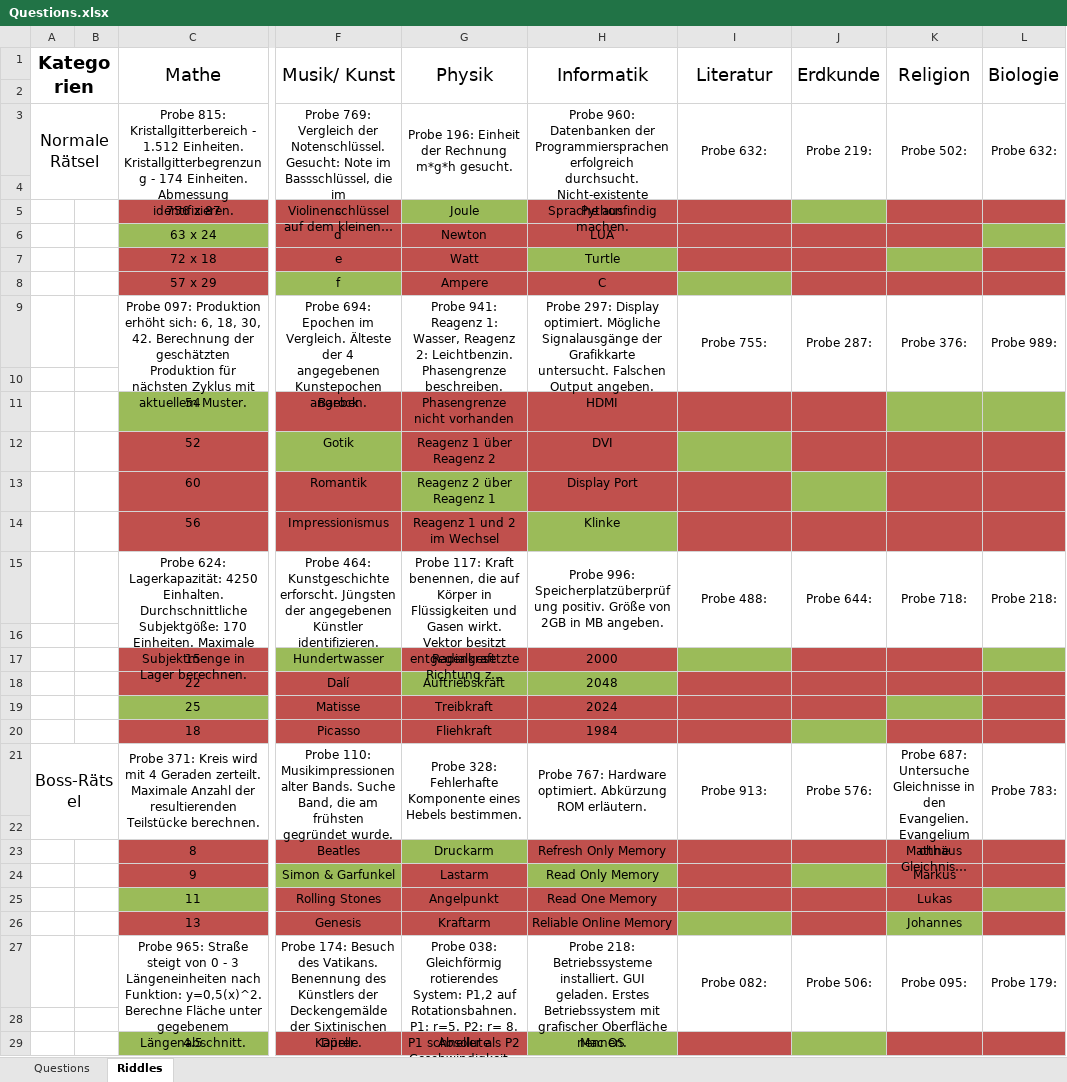
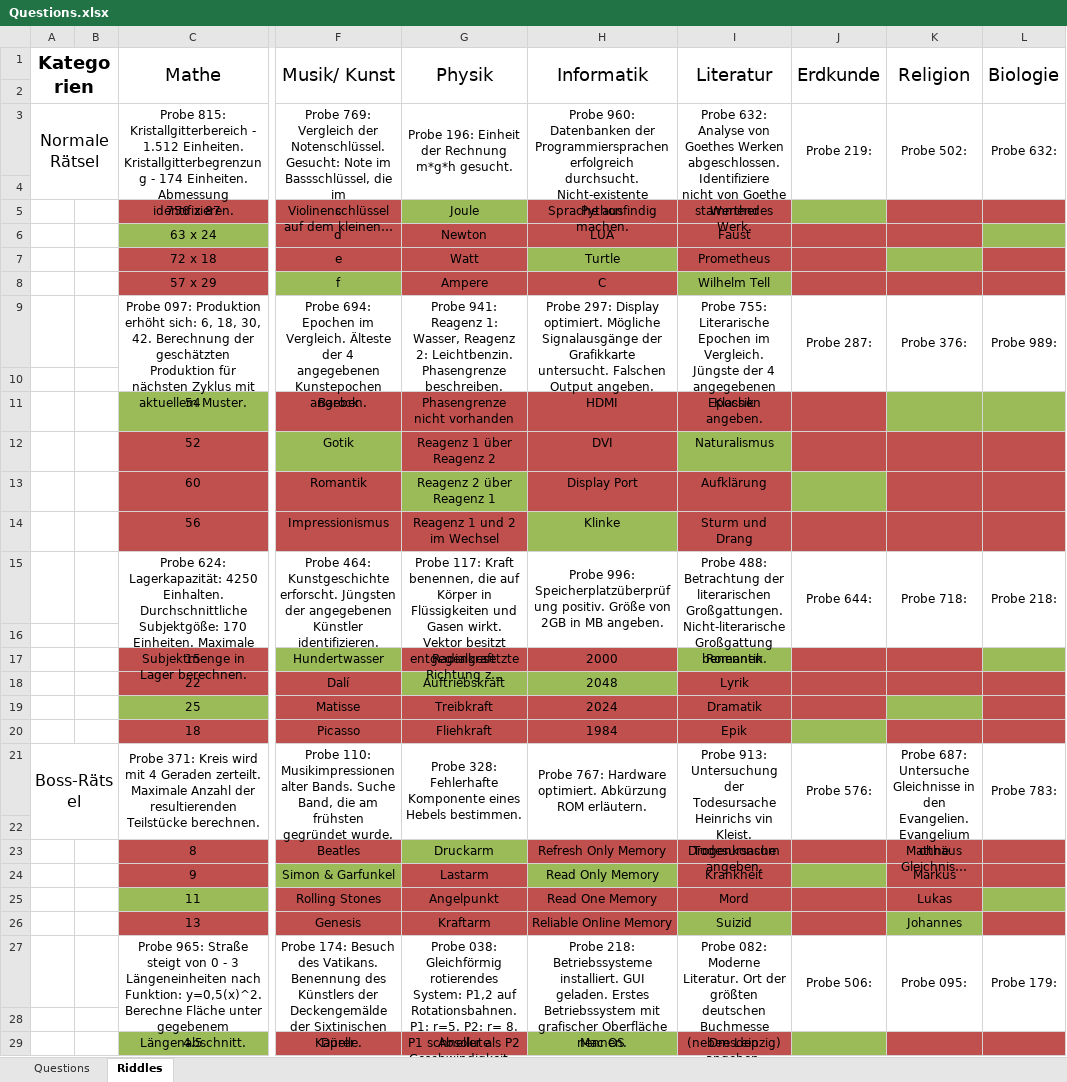
Before and after one commit to coderflo/ClickAdventure, an Excel workbook: Questions.xlsx, sheet Riddles, drawn as a sheet; only a part is shown, gaps mark what is left out; long unchanged cells end in …; values as stored, in another font and other column widths than the file's, no borders; the diff covers the shown part only; the diff names each change by its address in the sheet, - before the commit and + after, or states it on an @@ line.

Commit message:
Added Literature

```diff
--- a/Questions.xlsx (sheet Riddles)
+++ b/Questions.xlsx (sheet Riddles)
-I3 (Literatur): Probe 632:
+I3 (Literatur): Probe 632: Analyse von Goethes Werken abgeschlossen. Identifiziere nicht von Goethe stammendes Werk.
-I5 (Literatur): (empty)
+I5 (Literatur): Werther
-I6 (Literatur): (empty)
+I6 (Literatur): Faust
-I7 (Literatur): (empty)
+I7 (Literatur): Prometheus
-I8 (Literatur): (empty)
+I8 (Literatur): Wilhelm Tell
-I9 (Literatur): Probe 755:
+I9 (Literatur): Probe 755: Literarische Epochen im Vergleich. Jüngste der 4 angegebenen Epochen angeben.
-I11 (Literatur): (empty)
+I11 (Literatur): Klassik
-I12 (Literatur): (empty)
+I12 (Literatur): Naturalismus
-I13 (Literatur): (empty)
+I13 (Literatur): Aufklärung
-I14 (Literatur): (empty)
+I14 (Literatur): Sturm und Drang
-I15 (Literatur): Probe 488:
+I15 (Literatur): Probe 488: Betrachtung der literarischen Großgattungen. Nicht-literarische Großgattung benennen.
-I17 (Literatur): (empty)
+I17 (Literatur): Romantik
-I18 (Literatur): (empty)
+I18 (Literatur): Lyrik
-I19 (Literatur): (empty)
+I19 (Literatur): Dramatik
-I20 (Literatur): (empty)
+I20 (Literatur): Epik
-I21 (Literatur): Probe 913:
+I21 (Literatur): Probe 913: Untersuchung der Todesursache Heinrichs vin Kleist. Todesursache angeben.
-I23 (Literatur): (empty)
+I23 (Literatur): Drogenkonsum
-I24 (Literatur): (empty)
+I24 (Literatur): Krankheit
-I25 (Literatur): (empty)
+I25 (Literatur): Mord
-I26 (Literatur): (empty)
+I26 (Literatur): Suizid
-I27 (Literatur): Probe 082:
+I27 (Literatur): Probe 082: Moderne Literatur. Ort der größten deutschen Buchmesse (neben Leipzig) angeben.
-I29 (Literatur): (empty)
+I29 (Literatur): Dresden
```
Also changed, not shown: 8 edited cells elsewhere in this sheet.
